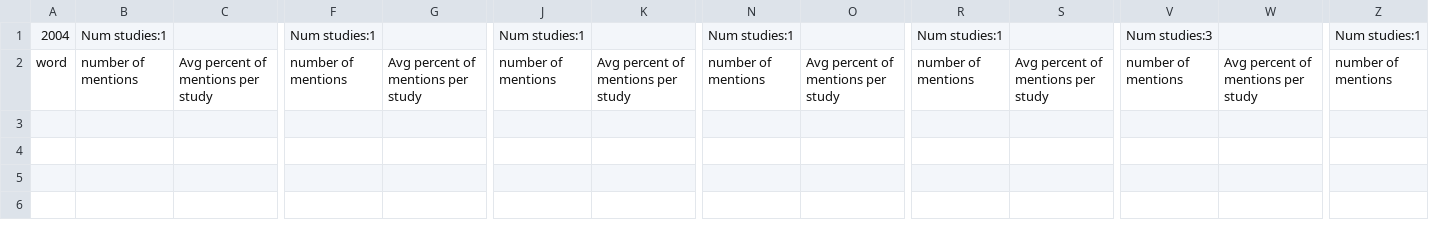
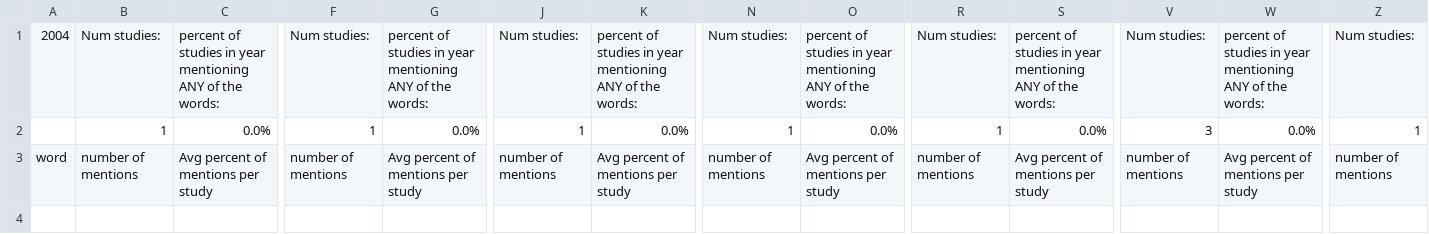
Before and after one commit to Marc-Morcos/ClinicalTrials-Urology-Database-Word-Counter, a CSV file: Output/TERMINATED.csv, drawn as a sheet; only a part is shown, gaps mark what is left out; rows hold the shown columns only; the diff covers the shown part only; the diff names each change by its address in the sheet, - before the commit and + after, or states it on an @@ line.

```diff
--- a/Output/TERMINATED.csv
+++ b/Output/TERMINATED.csv
-B1: Num studies:1
+B1: Num studies:
-C1: (empty)
+C1: percent of studies in year mentioning ANY of the words:
-F1: Num studies:1
+F1: Num studies:
-G1: (empty)
+G1: percent of studies in year mentioning ANY of the words:
-J1: Num studies:1
+J1: Num studies:
-K1: (empty)
+K1: percent of studies in year mentioning ANY of the words:
-N1: Num studies:1
+N1: Num studies:
-O1: (empty)
+O1: percent of studies in year mentioning ANY of the words:
-R1: Num studies:1
+R1: Num studies:
-S1: (empty)
+S1: percent of studies in year mentioning ANY of the words:
-V1: Num studies:3
+V1: Num studies:
-W1: (empty)
+W1: percent of studies in year mentioning ANY of the words:
-Z1: Num studies:1
+Z1: Num studies:
+row 2:  | 1 | 0.0% | 1 | 0.0% | 1 | 0.0% | 1 | 0.0% | 1 | 0.0% | 3 | 0.0% | 1
```
Also changed, not shown: 21 edited cells elsewhere in this file, Output/ACTIVE_NOT_RECRUITING.csv, Output/COMPLETED.csv, 7 other files.
